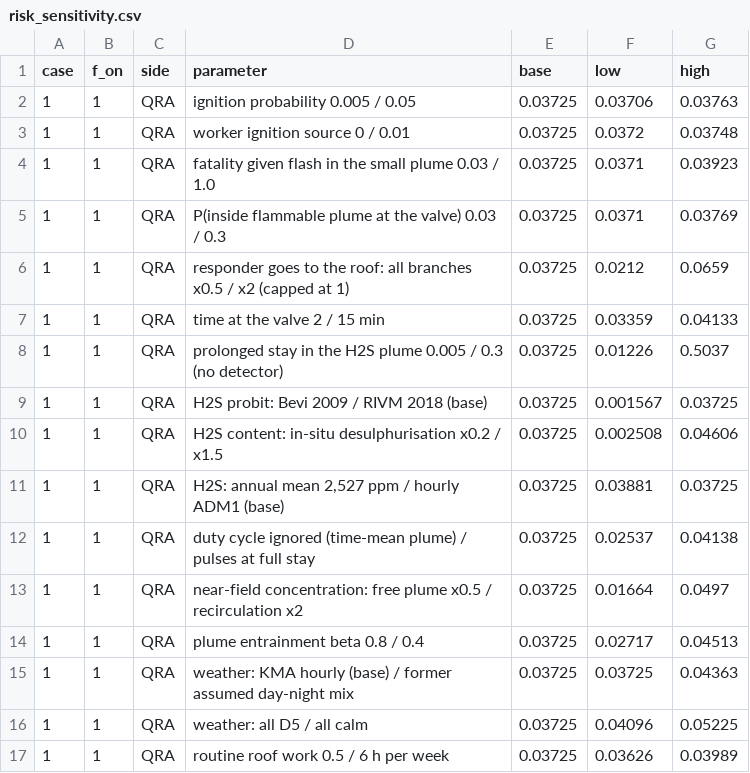
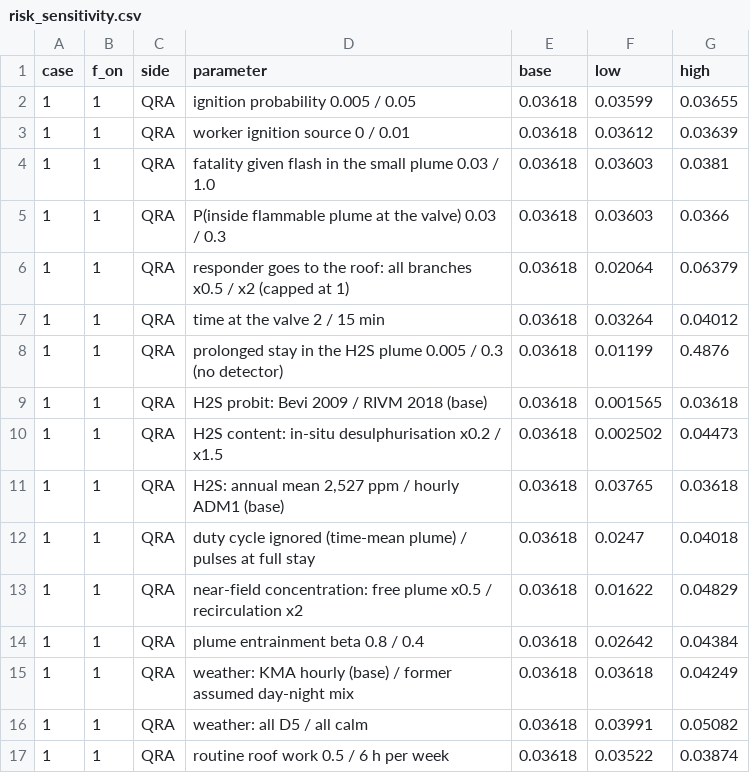
Before and after one commit to drinkgarlic/biogas-pvrv-qra, a CSV file: results/tables/risk_sensitivity.csv, drawn as a sheet; only a part is shown; the diff covers the shown part only.

```diff
--- a/results/tables/risk_sensitivity.csv
+++ b/results/tables/risk_sensitivity.csv
@@ -1,17 +1,17 @@
 case,f_on,side,parameter,base,low,high
-1,1,QRA,ignition probability 0.005 / 0.05,0.03725,0.03706,0.03763
-1,1,QRA,worker ignition source 0 / 0.01,0.03725,0.0372,0.03748
-1,1,QRA,fatality given flash in the small plume 0.03 / 1.0,0.03725,0.0371,0.03923
-1,1,QRA,P(inside flammable plume at the valve) 0.03 / 0.3,0.03725,0.0371,0.03769
-1,1,QRA,responder goes to the roof: all branches x0.5 / x2 (capped at 1),0.03725,0.0212,0.0659
-1,1,QRA,time at the valve 2 / 15 min,0.03725,0.03359,0.04133
-1,1,QRA,prolonged stay in the H2S plume 0.005 / 0.3 (no detector),0.03725,0.01226,0.5037
-1,1,QRA,H2S probit: Bevi 2009 / RIVM 2018 (base),0.03725,0.001567,0.03725
-1,1,QRA,H2S content: in-situ desulphurisation x0.2 / x1.5,0.03725,0.002508,0.04606
-1,1,QRA,"H2S: annual mean 2,527 ppm / hourly ADM1 (base)",0.03725,0.03881,0.03725
-1,1,QRA,duty cycle ignored (time-mean plume) / pulses at full stay,0.03725,0.02537,0.04138
-1,1,QRA,near-field concentration: free plume x0.5 / recirculation x2,0.03725,0.01664,0.0497
-1,1,QRA,plume entrainment beta 0.8 / 0.4,0.03725,0.02717,0.04513
-1,1,QRA,weather: KMA hourly (base) / former assumed day-night mix,0.03725,0.03725,0.04363
-1,1,QRA,weather: all D5 / all calm,0.03725,0.04096,0.05225
-1,1,QRA,routine roof work 0.5 / 6 h per week,0.03725,0.03626,0.03989
+1,1,QRA,ignition probability 0.005 / 0.05,0.03618,0.03599,0.03655
+1,1,QRA,worker ignition source 0 / 0.01,0.03618,0.03612,0.03639
+1,1,QRA,fatality given flash in the small plume 0.03 / 1.0,0.03618,0.03603,0.0381
+1,1,QRA,P(inside flammable plume at the valve) 0.03 / 0.3,0.03618,0.03603,0.0366
+1,1,QRA,responder goes to the roof: all branches x0.5 / x2 (capped at 1),0.03618,0.02064,0.06379
+1,1,QRA,time at the valve 2 / 15 min,0.03618,0.03264,0.04012
+1,1,QRA,prolonged stay in the H2S plume 0.005 / 0.3 (no detector),0.03618,0.01199,0.4876
+1,1,QRA,H2S probit: Bevi 2009 / RIVM 2018 (base),0.03618,0.001565,0.03618
+1,1,QRA,H2S content: in-situ desulphurisation x0.2 / x1.5,0.03618,0.002502,0.04473
+1,1,QRA,"H2S: annual mean 2,527 ppm / hourly ADM1 (base)",0.03618,0.03765,0.03618
+1,1,QRA,duty cycle ignored (time-mean plume) / pulses at full stay,0.03618,0.0247,0.04018
+1,1,QRA,near-field concentration: free plume x0.5 / recirculation x2,0.03618,0.01622,0.04829
+1,1,QRA,plume entrainment beta 0.8 / 0.4,0.03618,0.02642,0.04384
+1,1,QRA,weather: KMA hourly (base) / former assumed day-night mix,0.03618,0.03618,0.04249
+1,1,QRA,weather: all D5 / all calm,0.03618,0.03991,0.05082
+1,1,QRA,routine roof work 0.5 / 6 h per week,0.03618,0.03522,0.03874
```
Also changed, not shown: 37 edited cells elsewhere in this file, results/tables/risk_by_effect.csv, results/tables/risk_profiles.csv, 24 other files.
